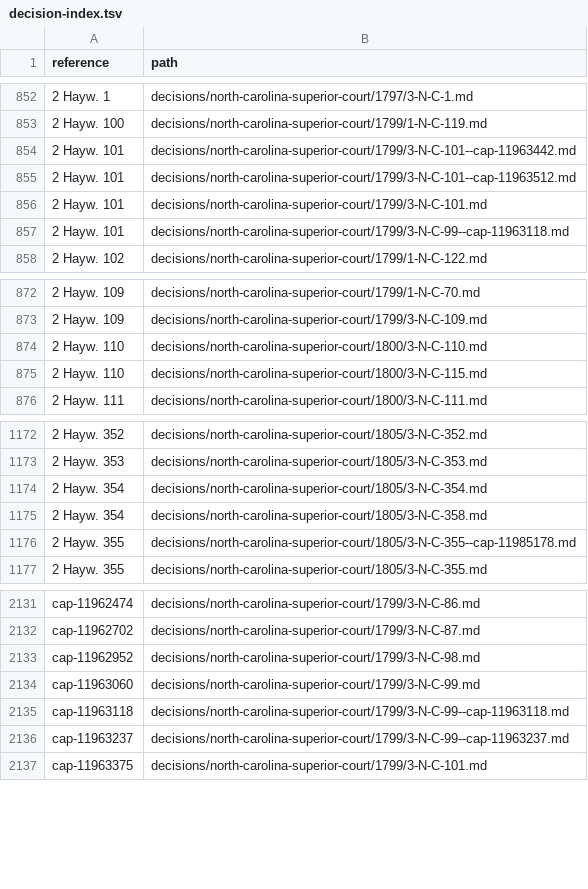
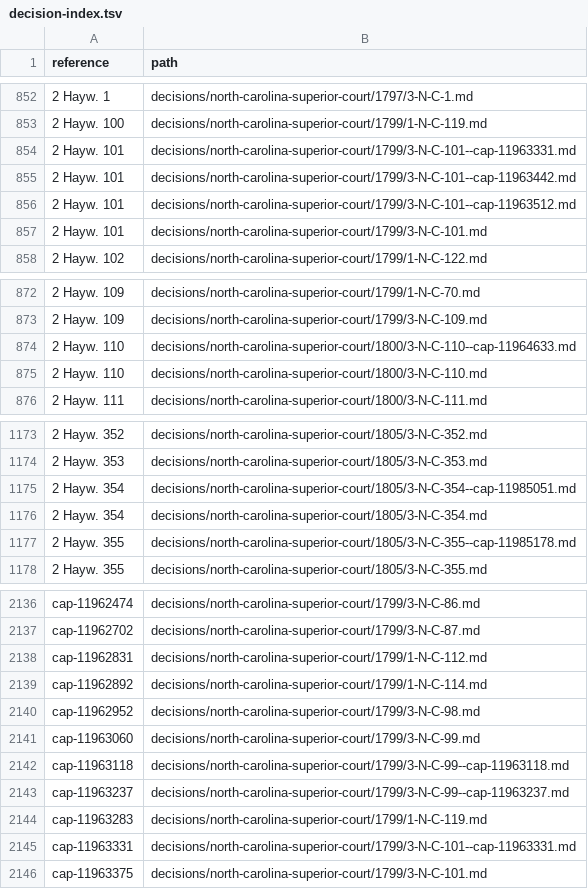
Before and after one commit to lexifina/united-states-north-carolina-other-courts-caselaw, a TSV file: decision-index.tsv, drawn as a sheet; only a part is shown, gaps mark what is left out; removed rows and columns are numbered as before the commit, all else as after; the diff covers the shown part only; the diff names each change by its address in the sheet, - before the commit and + after, or states it on an @@ line.

Commit message:
Documentation: CAP deep-check fixes of 2026-11-09: 13 decisions added, 14 corrected; decision index, decision-relations.tsv, decision-dates.tsv, overlay, corpus.json, README, REPRODUCE.md, tools
1009 clusters
4 corr head matter
10 corr wrong merge
51 index rows added
24 index rows dropped
13 new decisions
0 new head matter only
1008 partial dates
1021 records

```diff
--- a/decision-index.tsv
+++ b/decision-index.tsv
+row 854: 2 Hayw. 101 | decisions/north-carolina-superior-court/1799/3-N-C-101--cap-11963331.md
-row 857: 2 Hayw. 101 | decisions/north-carolina-superior-court/1799/3-N-C-99--cap-11963118.md
+row 874: 2 Hayw. 110 | decisions/north-carolina-superior-court/1800/3-N-C-110--cap-11964633.md
-row 875: 2 Hayw. 110 | decisions/north-carolina-superior-court/1800/3-N-C-115.md
+row 1175: 2 Hayw. 354 | decisions/north-carolina-superior-court/1805/3-N-C-354--cap-11985051.md
-row 1175: 2 Hayw. 354 | decisions/north-carolina-superior-court/1805/3-N-C-358.md
+row 2138: cap-11962831 | decisions/north-carolina-superior-court/1799/1-N-C-112.md
+row 2139: cap-11962892 | decisions/north-carolina-superior-court/1799/1-N-C-114.md
+row 2144: cap-11963283 | decisions/north-carolina-superior-court/1799/1-N-C-119.md
+row 2145: cap-11963331 | decisions/north-carolina-superior-court/1799/3-N-C-101--cap-11963331.md
```
Also changed, not shown: 26 added rows, 4 removed rows and 18 edited cells elsewhere in this file, 10 other files.
